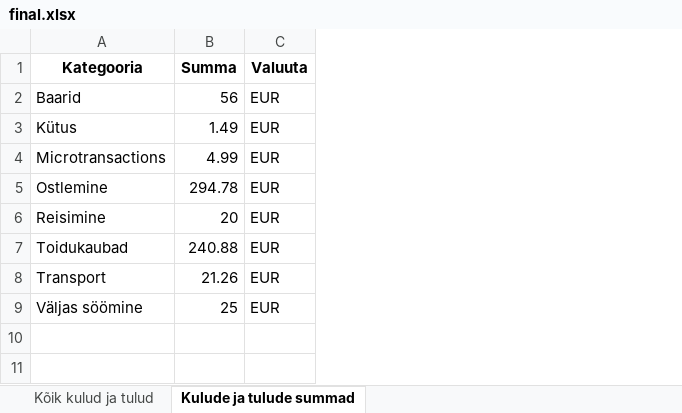
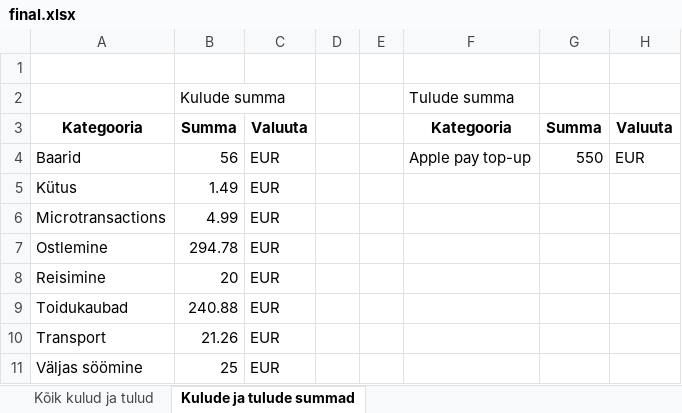
Before and after one commit to RainerTal/Proge-Projekt, an Excel workbook: final.xlsx, sheet Kulude ja tulude summad, drawn as a sheet; values as stored, in another font and other column widths than the file's, no borders; addresses are those after the commit; the diff names each change by its address in the sheet, - before the commit and + after, or states it on an @@ line.

Commit message:
exceli tagasi kirjutamine, pie chart, trend chart, kulud, tulud ja kulude/tulude summad erineval exceli sheetil

```diff
--- a/final.xlsx (sheet Kulude ja tulude summad)
+++ b/final.xlsx (sheet Kulude ja tulude summad)
+column D, empty
+column E, empty
+column F, rows 3-4: Kategooria | Apple pay top-up
+column G, rows 3-4: Summa | 550
+column H, rows 3-4: Valuuta | EUR
+row 1: (empty)
+row 2:  | Kulude summa |  |  |  | Tulude summa
```
Also changed, not shown: charts or pictures, 3 other files.
